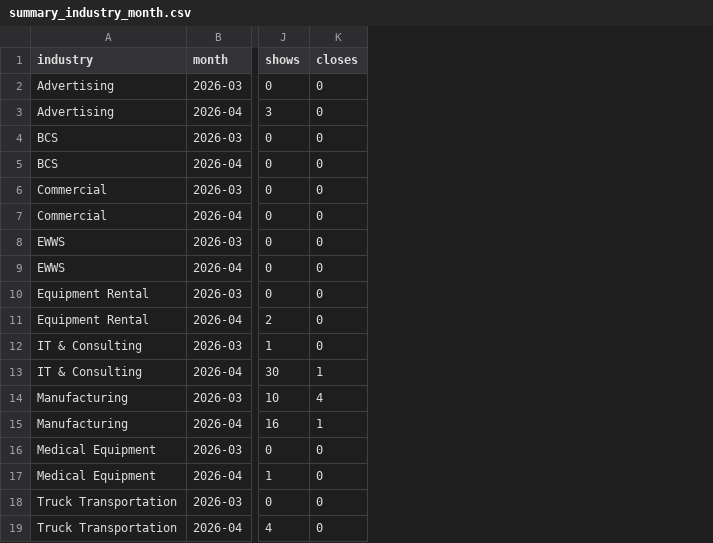
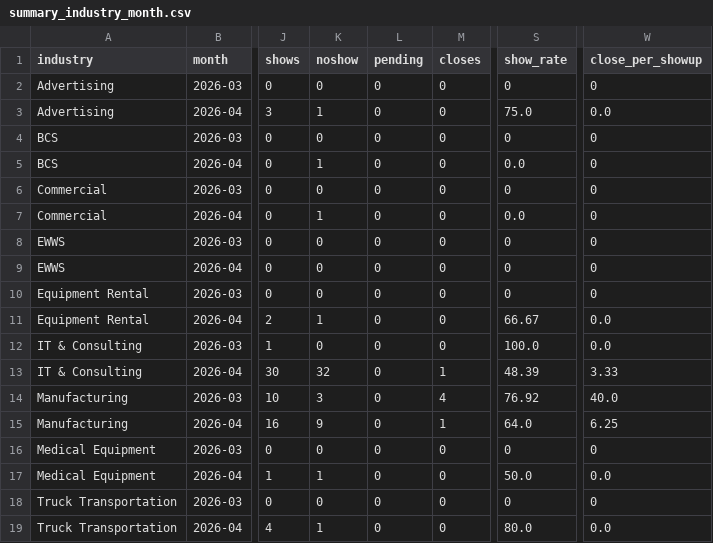
Before and after one commit to ShikharV010/gist_daily_runs, a CSV file: cold_email_workflows/cold_email_insights/data/analysis/summary_industry_month.csv, drawn as a sheet; only a part is shown, gaps mark what is left out; the diff names each change by its address in the sheet, - before the commit and + after, or states it on an @@ line.

Commit message:
analysis: add show-ups/no-shows/show_rate/close_per_showup to industry+routing summaries

```diff
--- a/cold_email_workflows/cold_email_insights/data/analysis/summary_industry_month.csv
+++ b/cold_email_workflows/cold_email_insights/data/analysis/summary_industry_month.csv
+column K (noshow), rows 2-19: 0 | 1 | 0 | 1 | 0 | 1 | 0 | 0 | 0 | 1 | 0 | 32 | 3 | 9 | 0 | 1 | 0 | 1
+column L (pending), rows 2-19: all 0
+column S (show_rate), rows 2-19: 0 | 75.0 | 0 | 0.0 | 0 | 0.0 | 0 | 0 | 0 | 66.67 | 100.0 | 48.39 | 76.92 | 64.0 | 0 | 50.0 | 0 | 80.0
+column W (close_per_showup), rows 2-19: 0 | 0.0 | 0 | 0 | 0 | 0 | 0 | 0 | 0 | 0.0 | 0.0 | 3.33 | 40.0 | 6.25 | 0 | 0.0 | 0 | 0.0
```
Also changed, not shown: cold_email_workflows/cold_email_insights/data/analysis/summary_routing_month.csv, 1 other file.
